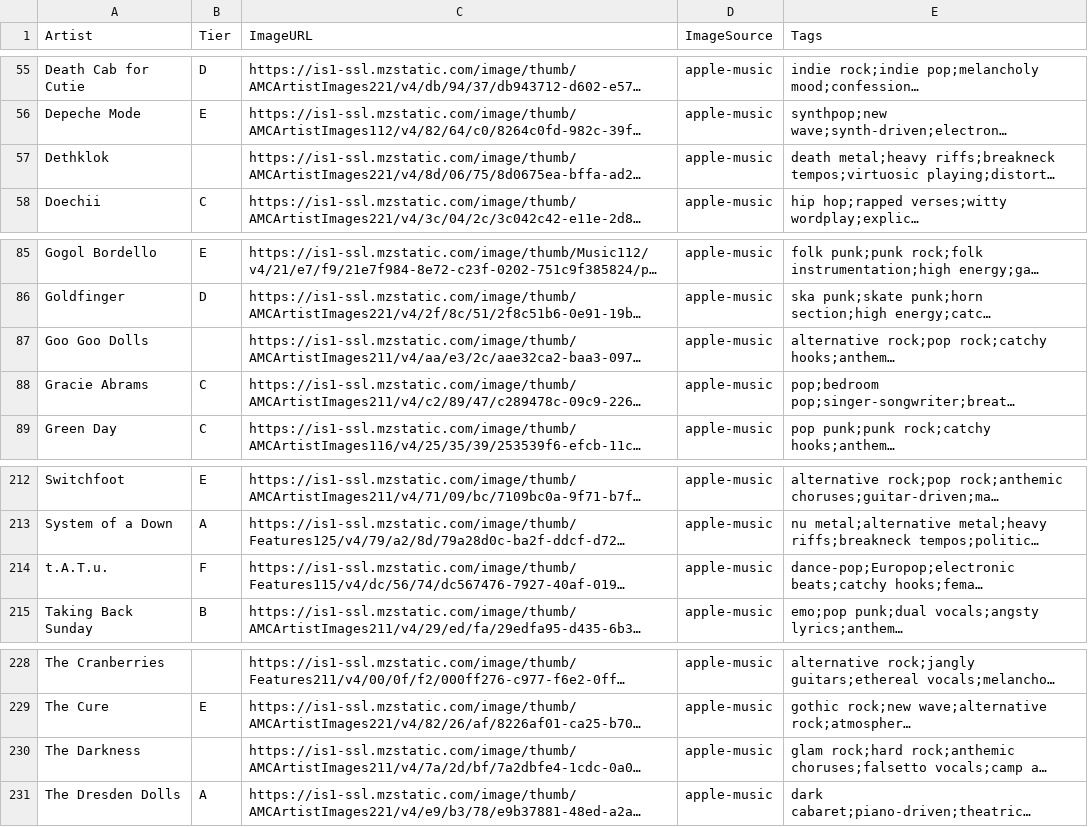
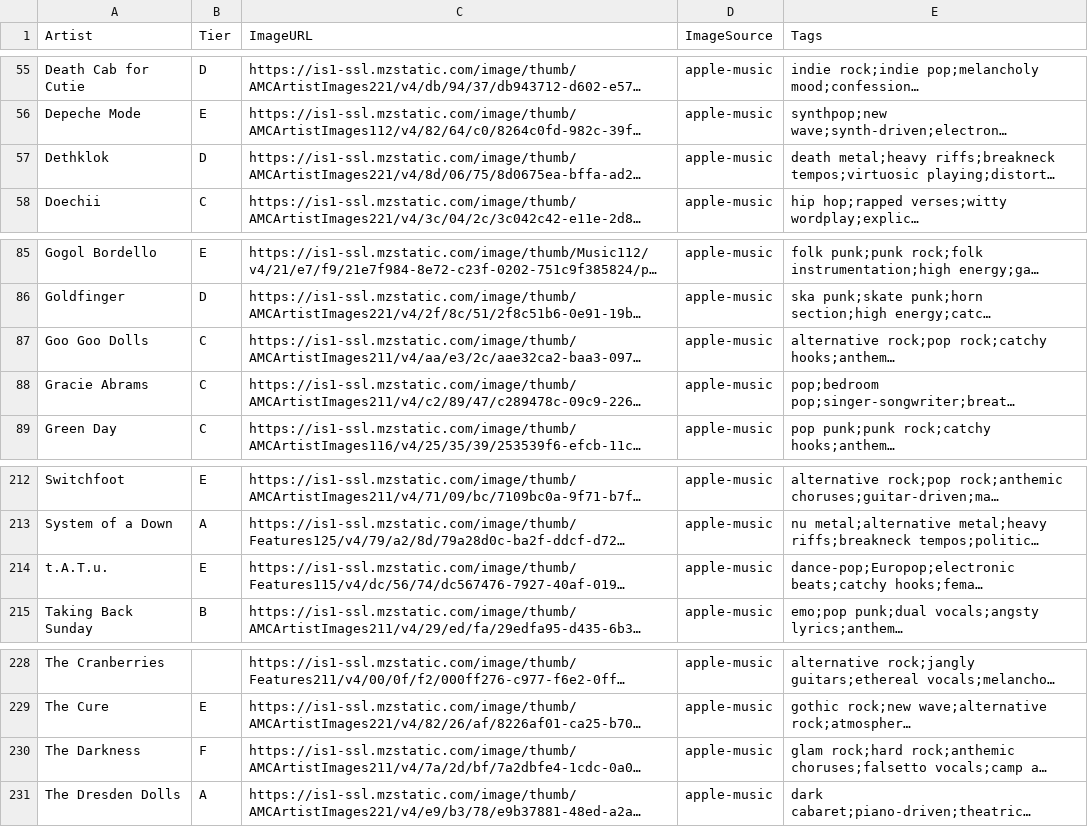
Before and after one commit to michaelficarra/music, a CSV file: data/artists.csv, drawn as a sheet; only a part is shown, gaps mark what is left out; long unchanged cells end in …; the diff names each change by its address in the sheet, - before the commit and + after, or states it on an @@ line.

Commit message:
save ratings

```diff
--- a/data/artists.csv
+++ b/data/artists.csv
-B57 (Tier): (empty)
+B57 (Tier): D
-B87 (Tier): (empty)
+B87 (Tier): C
-B214 (Tier): F
+B214 (Tier): E
-B230 (Tier): (empty)
+B230 (Tier): F
```
